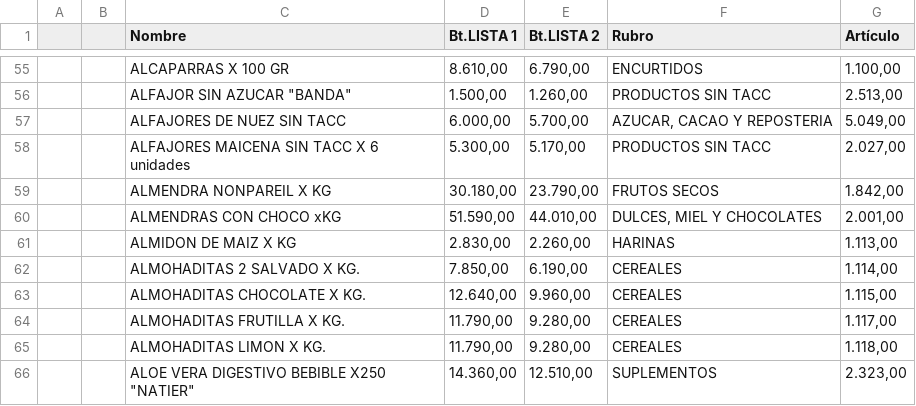
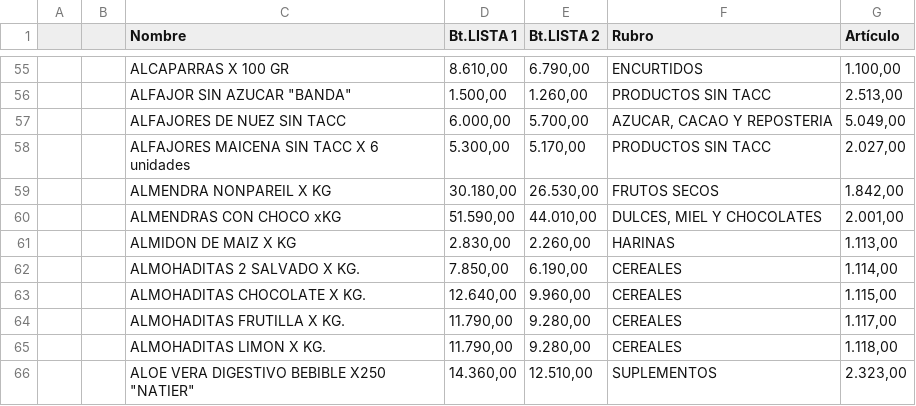
Before and after one commit to paladear/paladeartienda, a CSV file: precios-min.csv, drawn as a sheet; only a part is shown, gaps mark what is left out.

Commit message:
Precios desde E-Pyme (586 productos)

```diff
--- a/precios-min.csv
+++ b/precios-min.csv
@@ -58,3 +58,3 @@
 ,,ALFAJORES MAICENA SIN TACC X 6 unidades,"5.300,00","5.170,00",PRODUCTOS SIN TACC,"2.027,00"
-,,ALMENDRA NONPAREIL X KG,"30.180,00","23.790,00",FRUTOS SECOS,"1.842,00"
+,,ALMENDRA NONPAREIL X KG,"30.180,00","26.530,00",FRUTOS SECOS,"1.842,00"
 ,,ALMENDRAS CON CHOCO xKG,"51.590,00","44.010,00","DULCES, MIEL Y CHOCOLATES","2.001,00"
```
